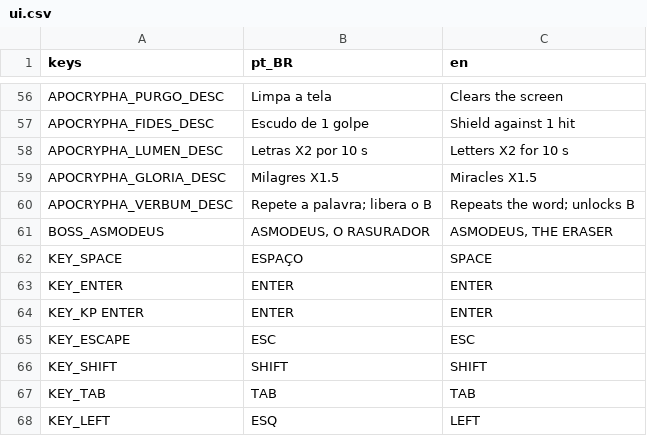
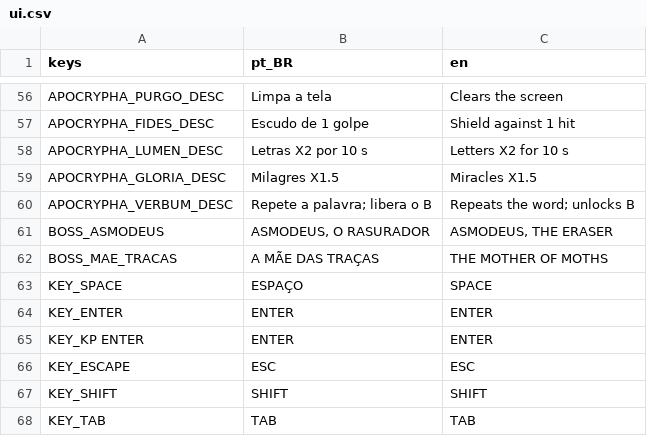
Before and after one commit to Andersonndiass/scribe_of_the_damned, a CSV file: i18n/ui.csv, drawn as a sheet; only a part is shown, gaps mark what is left out; the shorter side is filled out with more unchanged rows.

```diff
--- a/i18n/ui.csv
+++ b/i18n/ui.csv
@@ -61,2 +61,3 @@ APOCRYPHA_VERBUM_DESC,Repete a palavra; libera o B,Repeats the word; unlocks B
 BOSS_ASMODEUS,"ASMODEUS, O RASURADOR","ASMODEUS, THE ERASER"
+BOSS_MAE_TRACAS,A MÃE DAS TRAÇAS,THE MOTHER OF MOTHS
 KEY_SPACE,ESPAÇO,SPACE
```
Also changed, not shown: 28 other files.
